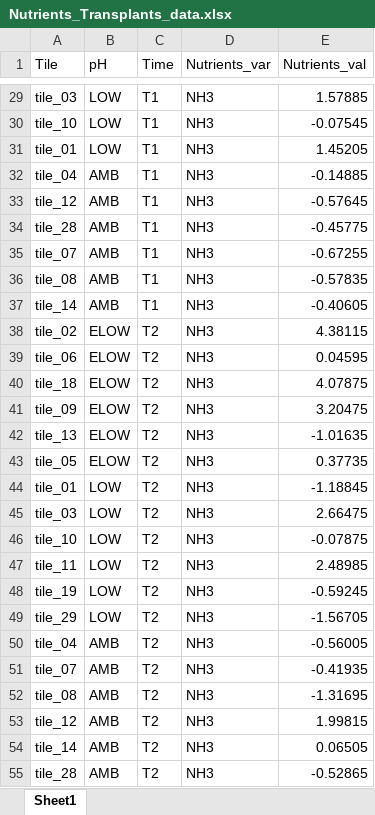
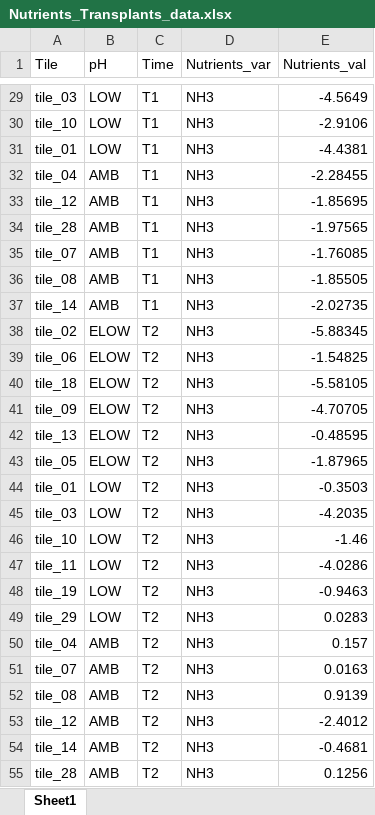
Before and after one commit to JayCrlt/BenthFun, an Excel workbook: Outputs/Summary/Nutrients_Transplants_data.xlsx, sheet Sheet1, drawn as a sheet; only a part is shown, gaps mark what is left out; values as stored, in another font and other column widths than the file's, no borders; the diff covers the shown part only; the diff names each change by its address in the sheet, - before the commit and + after, or states it on an @@ line.

```diff
--- a/Outputs/Summary/Nutrients_Transplants_data.xlsx (sheet Sheet1)
+++ b/Outputs/Summary/Nutrients_Transplants_data.xlsx (sheet Sheet1)
-E29 (Nutrients_val): 1.57885
+E29 (Nutrients_val): -4.5649
-E30 (Nutrients_val): -0.07545
+E30 (Nutrients_val): -2.9106
-E31 (Nutrients_val): 1.45205
+E31 (Nutrients_val): -4.4381
-E32 (Nutrients_val): -0.14885
+E32 (Nutrients_val): -2.28455
-E33 (Nutrients_val): -0.57645
+E33 (Nutrients_val): -1.85695
-E34 (Nutrients_val): -0.45775
+E34 (Nutrients_val): -1.97565
-E35 (Nutrients_val): -0.67255
+E35 (Nutrients_val): -1.76085
-E36 (Nutrients_val): -0.57835
+E36 (Nutrients_val): -1.85505
-E37 (Nutrients_val): -0.40605
+E37 (Nutrients_val): -2.02735
-E38 (Nutrients_val): 4.38115
+E38 (Nutrients_val): -5.88345
-E39 (Nutrients_val): 0.04595
+E39 (Nutrients_val): -1.54825
-E40 (Nutrients_val): 4.07875
+E40 (Nutrients_val): -5.58105
-E41 (Nutrients_val): 3.20475
+E41 (Nutrients_val): -4.70705
-E42 (Nutrients_val): -1.01635
+E42 (Nutrients_val): -0.48595
-E43 (Nutrients_val): 0.37735
+E43 (Nutrients_val): -1.87965
-E44 (Nutrients_val): -1.18845
+E44 (Nutrients_val): -0.3503
-E45 (Nutrients_val): 2.66475
+E45 (Nutrients_val): -4.2035
-E46 (Nutrients_val): -0.07875
+E46 (Nutrients_val): -1.46
-E47 (Nutrients_val): 2.48985
+E47 (Nutrients_val): -4.0286
-E48 (Nutrients_val): -0.59245
+E48 (Nutrients_val): -0.9463
-E49 (Nutrients_val): -1.56705
+E49 (Nutrients_val): 0.0283
-E50 (Nutrients_val): -0.56005
+E50 (Nutrients_val): 0.157
-E51 (Nutrients_val): -0.41935
+E51 (Nutrients_val): 0.0163
-E52 (Nutrients_val): -1.31695
+E52 (Nutrients_val): 0.9139
-E53 (Nutrients_val): 1.99815
+E53 (Nutrients_val): -2.4012
-E54 (Nutrients_val): 0.06505
+E54 (Nutrients_val): -0.4681
-E55 (Nutrients_val): -0.52865
+E55 (Nutrients_val): 0.1256
```
Also changed, not shown: 332 edited cells elsewhere in this sheet, 3 other files.
